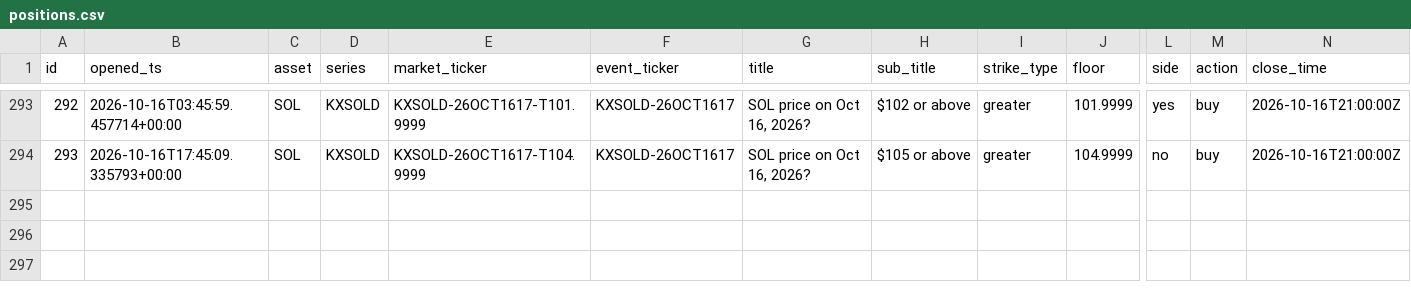
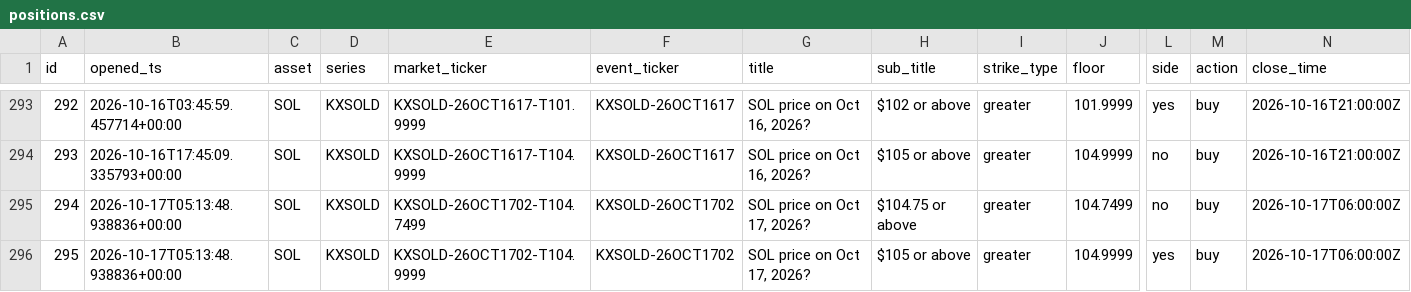
Before and after one commit to JorgeCampe/crypto-signals-bot, a CSV file: crypto_signals_bot/data/positions.csv, drawn as a sheet; only a part is shown, gaps mark what is left out; rows hold the shown columns only; the diff names each change by its address in the sheet, - before the commit and + after, or states it on an @@ line.

```diff
--- a/crypto_signals_bot/data/positions.csv
+++ b/crypto_signals_bot/data/positions.csv
+row 295: 294 | 2026-10-17T05:13:48.938836+00:00 | SOL | KXSOLD | KXSOLD-26OCT1702-T104.7499 | KXSOLD-26OCT1702 | SOL price on Oct 17, 2026? | $104.75 or above | greater | 104.7499 | no | buy | 2026-10-17T06:00:00Z
+row 296: 295 | 2026-10-17T05:13:48.938836+00:00 | SOL | KXSOLD | KXSOLD-26OCT1702-T104.9999 | KXSOLD-26OCT1702 | SOL price on Oct 17, 2026? | $105 or above | greater | 104.9999 | yes | buy | 2026-10-17T06:00:00Z
```
Also changed, not shown: crypto_signals_bot/data/equity.csv, 3 other files.
